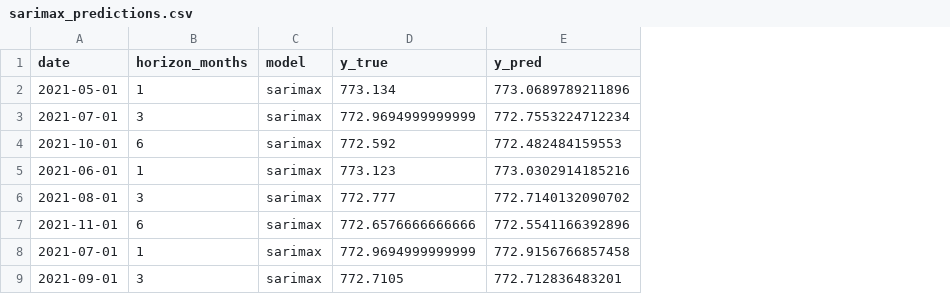
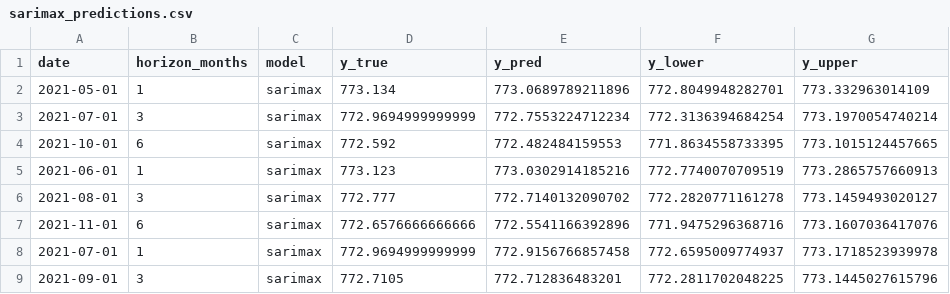
Before and after one commit to luukjanssen9/Lake-Tanganyika, a CSV file: Luuk/reports/sarimax_predictions.csv, drawn as a sheet; only a part is shown; the diff names each change by its address in the sheet, - before the commit and + after, or states it on an @@ line.

```diff
--- a/Luuk/reports/sarimax_predictions.csv
+++ b/Luuk/reports/sarimax_predictions.csv
+column F (y_lower), rows 2-9: 772.8049948282701 | 772.3136394684254 | 771.8634558733395 | 772.7740070709519 | 772.2820771161278 | 771.9475296368716 | 772.6595009774937 | 772.2811702048225
+column G (y_upper), rows 2-9: 773.332963014109 | 773.1970054740214 | 773.1015124457665 | 773.2865757660913 | 773.1459493020127 | 773.1607036417076 | 773.1718523939978 | 773.1445027615796
```
Also changed, not shown: Luuk/reports/model_comparison.csv, 35 other files.
